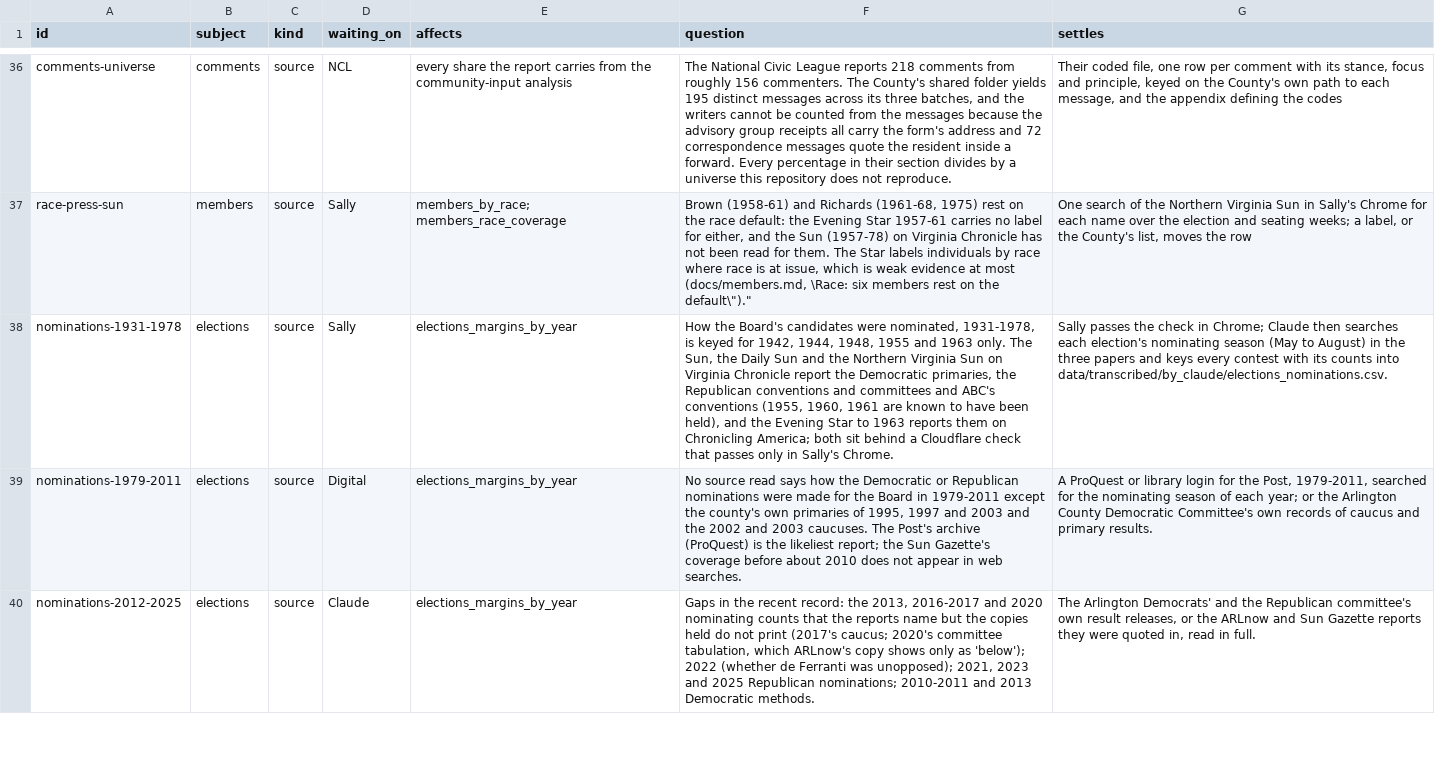
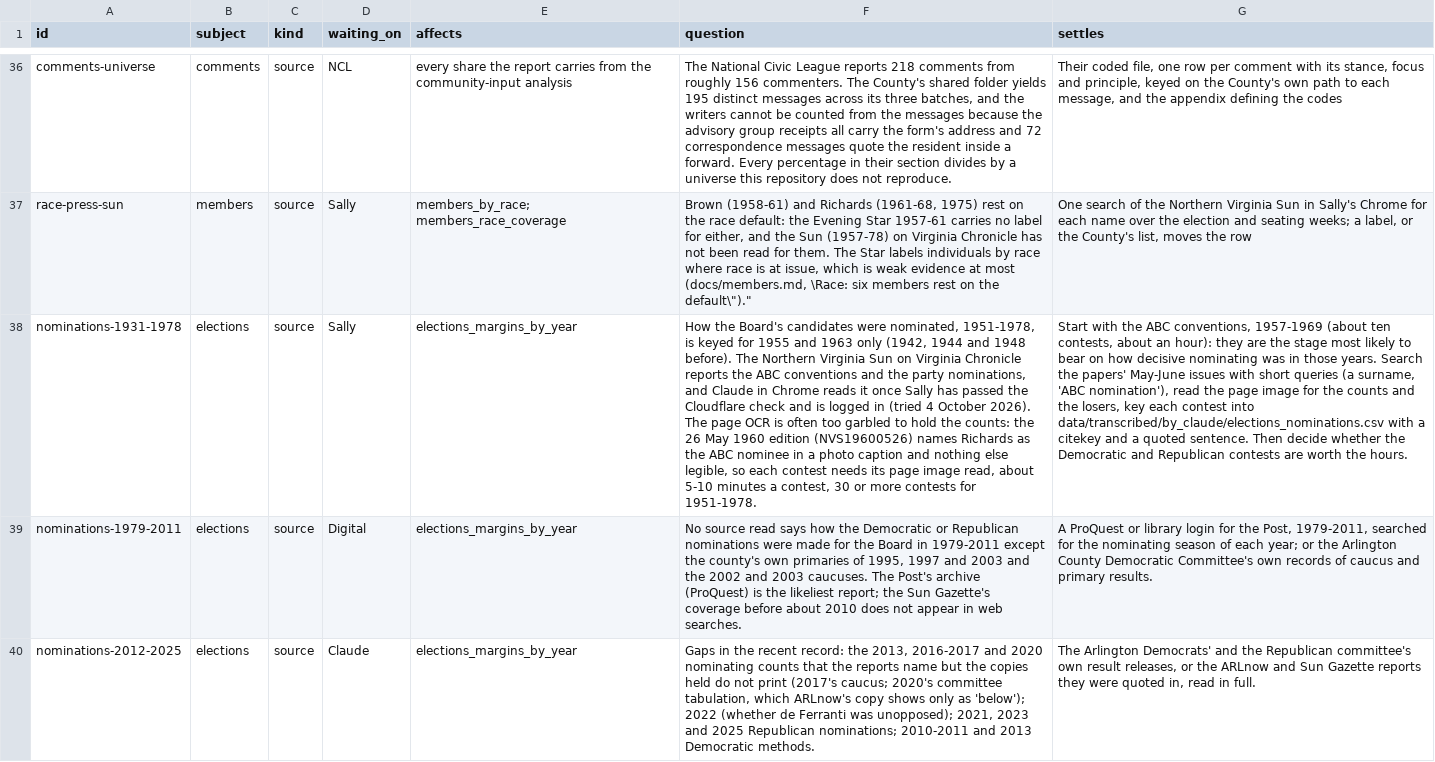
Before and after one commit to slhudson/arlington-bsap, a CSV file: docs/questions.csv, drawn as a sheet; only a part is shown, gaps mark what is left out; the diff names each change by its address in the sheet, - before the commit and + after, or states it on an @@ line.

```diff
--- a/docs/questions.csv
+++ b/docs/questions.csv
-F38 (question): …were nominated, 1931-1978, is keyed for 1942, 1944, 1948, 1955 and 1963 only. The Sun, the Daily Sun and the Northern Virginia Sun on Virginia Chronicle report the Democratic primaries, the Republican conventions and committees and ABC's conventions (1955, 1960, 1961 are known to have been held), and the Evening Star to 1963 reports them on Chronicling America; both sit behind a Cloudflare check that passes only in Sally's Chrome.
+F38 (question): …were nominated, 1951-1978, is keyed for 1955 and 1963 only (1942, 1944 and 1948 before). The Northern Virginia Sun on Virginia Chronicle reports the ABC conventions and the party nominations, and Claude in Chrome reads it once Sally has passed the Cloudflare check and is logged in (tried 4 October 2026). The page OCR is often too garbled to hold the counts: the 26 May 1960 edition (NVS19600526) names Richards as the ABC nominee in a photo caption and nothing else legible, so each contest needs its page image read, about 5-10 minutes a contest, 30 or more contests for 1951-1978.
-G38 (settles): Sally passes the check in Chrome; Claude then searches each election's nominating season (May to August) in the three papers and keys every contest with its counts into data/transcribed/by_claude/elections_nominations.csv.
+G38 (settles): Start with the ABC conventions, 1957-1969 (about ten contests, about an hour): they are the stage most likely to bear on how decisive nominating was in those years. Search the papers' May-June issues with short queries (a surname, 'ABC nomination'), read the page image for the counts and the losers, key each contest into data/transcribed/by_claude/elections_nominations.csv with a citekey and a quoted sentence. Then decide whether the Democratic and Republican contests are worth the hours.
```
